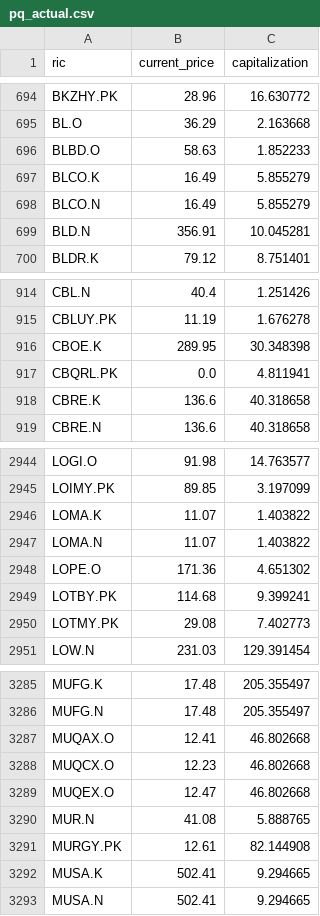
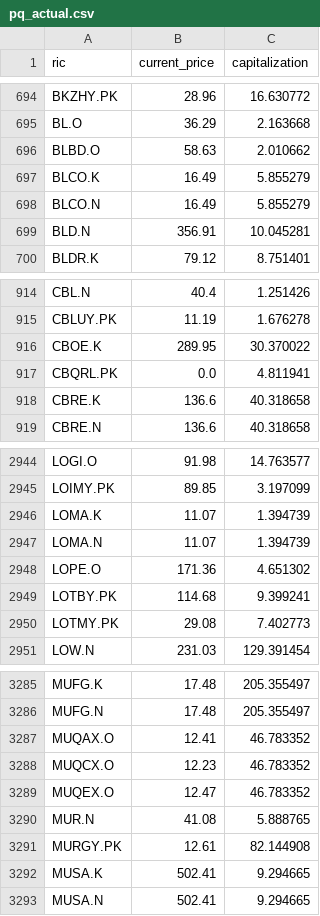
Before and after one commit to mymath3-1415926BI/Actual_test, a CSV file: pq_actual.csv, drawn as a sheet; only a part is shown, gaps mark what is left out.

Commit message:
Update pq_actual.csv

```diff
--- a/pq_actual.csv
+++ b/pq_actual.csv
@@ -695,3 +695,3 @@ BKZHY.PK,28.96,16.630772
 BL.O,36.29,2.163668
-BLBD.O,58.63,1.852233
+BLBD.O,58.63,2.010662
 BLCO.K,16.49,5.855279
@@ -915,3 +915,3 @@ CBL.N,40.4,1.251426
 CBLUY.PK,11.19,1.676278
-CBOE.K,289.95,30.348398
+CBOE.K,289.95,30.370022
 CBQRL.PK,0.0,4.811941
@@ -2945,4 +2945,4 @@ LOGI.O,91.98,14.763577
 LOIMY.PK,89.85,3.197099
-LOMA.K,11.07,1.403822
-LOMA.N,11.07,1.403822
+LOMA.K,11.07,1.394739
+LOMA.N,11.07,1.394739
 LOPE.O,171.36,4.651302
@@ -3286,5 +3286,5 @@ MUFG.K,17.48,205.355497
 MUFG.N,17.48,205.355497
-MUQAX.O,12.41,46.802668
-MUQCX.O,12.23,46.802668
-MUQEX.O,12.47,46.802668
+MUQAX.O,12.41,46.783352
+MUQCX.O,12.23,46.783352
+MUQEX.O,12.47,46.783352
 MUR.N,41.08,5.888765
```
